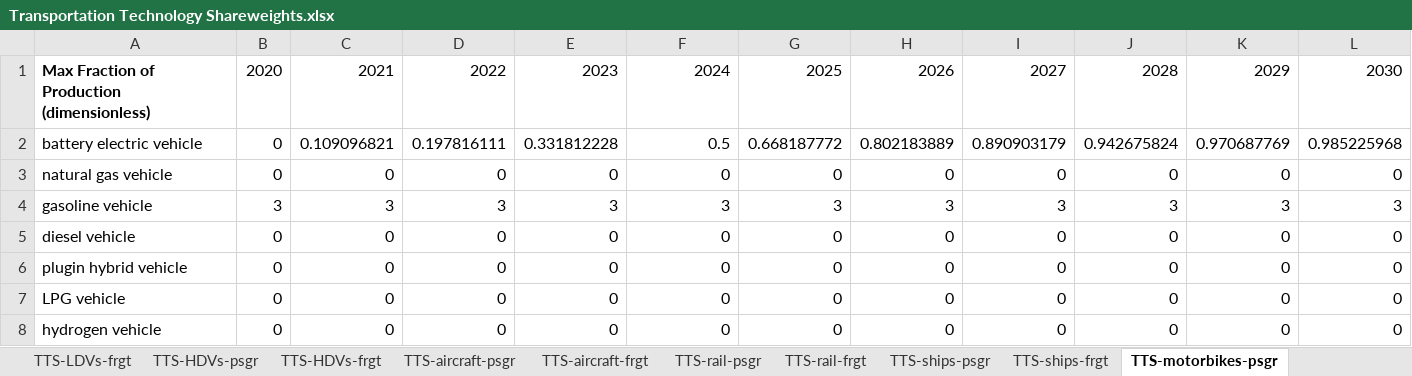
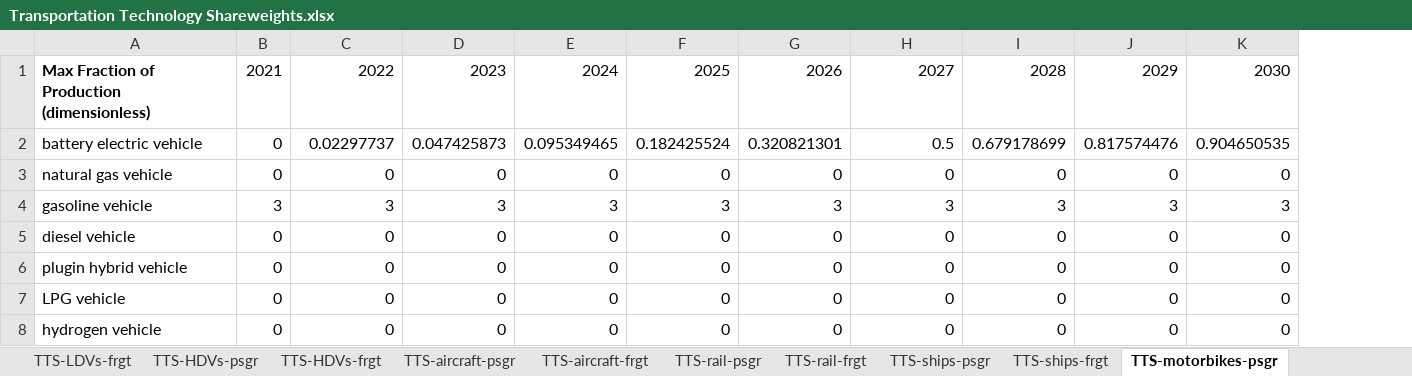
Before and after one commit to EnergyInnovation/eps-kentucky, an Excel workbook: InputData/trans/TTS/Transportation Technology Shareweights.xlsx, sheet TTS-motorbikes-psgr, drawn as a sheet; only a part is shown; values as stored, in another font and other column widths than the file's, no borders; removed rows and columns are numbered as before the commit, all else as after; the diff covers the shown part only; the diff names each change by its address in the sheet, - before the commit and + after, or states it on an @@ line.

```diff
--- a/InputData/trans/TTS/Transportation Technology Shareweights.xlsx (sheet TTS-motorbikes-psgr)
+++ b/InputData/trans/TTS/Transportation Technology Shareweights.xlsx (sheet TTS-motorbikes-psgr)
-column C, rows 1-8: 2021 | 0.109096821 | 0 | 3 | 0 | 0 | 0 | 0
-B1: 2020
+B1: 2021
-C2: 0.197816111
+C2: 0.02297737
-D2: 0.331812228
+D2: 0.047425873
-E2: 0.5
+E2: 0.095349465
-F2: 0.668187772
+F2: 0.182425524
-G2: 0.802183889
+G2: 0.320821301
-H2: 0.890903179
+H2: 0.5
-I2: 0.942675824
+I2: 0.679178699
-J2: 0.970687769
+J2: 0.817574476
-K2: 0.985225968
+K2: 0.904650535
```
Also changed, not shown: 20 edited cells elsewhere in this sheet, sheet Data, sheet Assumptions, sheet TTS-HDVs-frgt, sheet TTS-HDVs-psgr, sheet TTS-LDVs-frgt, sheet TTS-LDVs-psgr, 10 more sheets, formulas that keep their value, charts or pictures, InputData/elec/BGDPbES/BAU Guaranteed Dispatch Perc by Elec Source.xlsx, InputData/trans/BRZSPbS/BAU Required ZEV Sales Perc by Subregion.xlsx, 54 other files.
